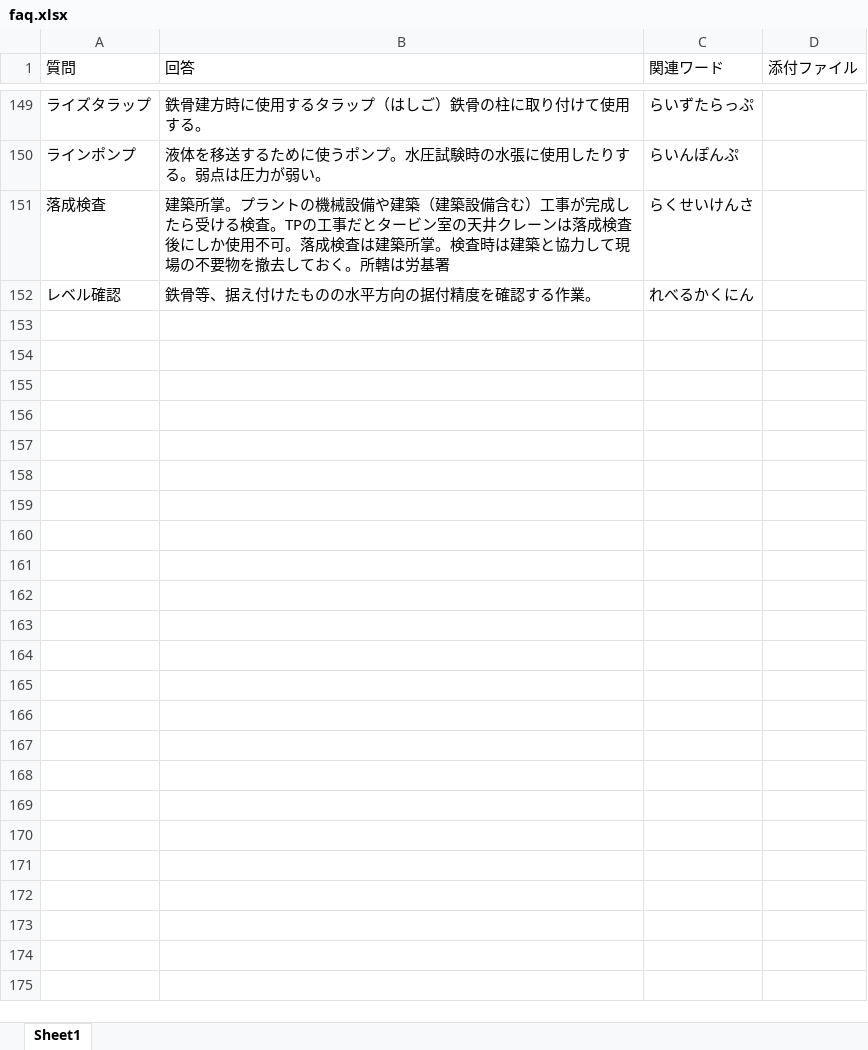
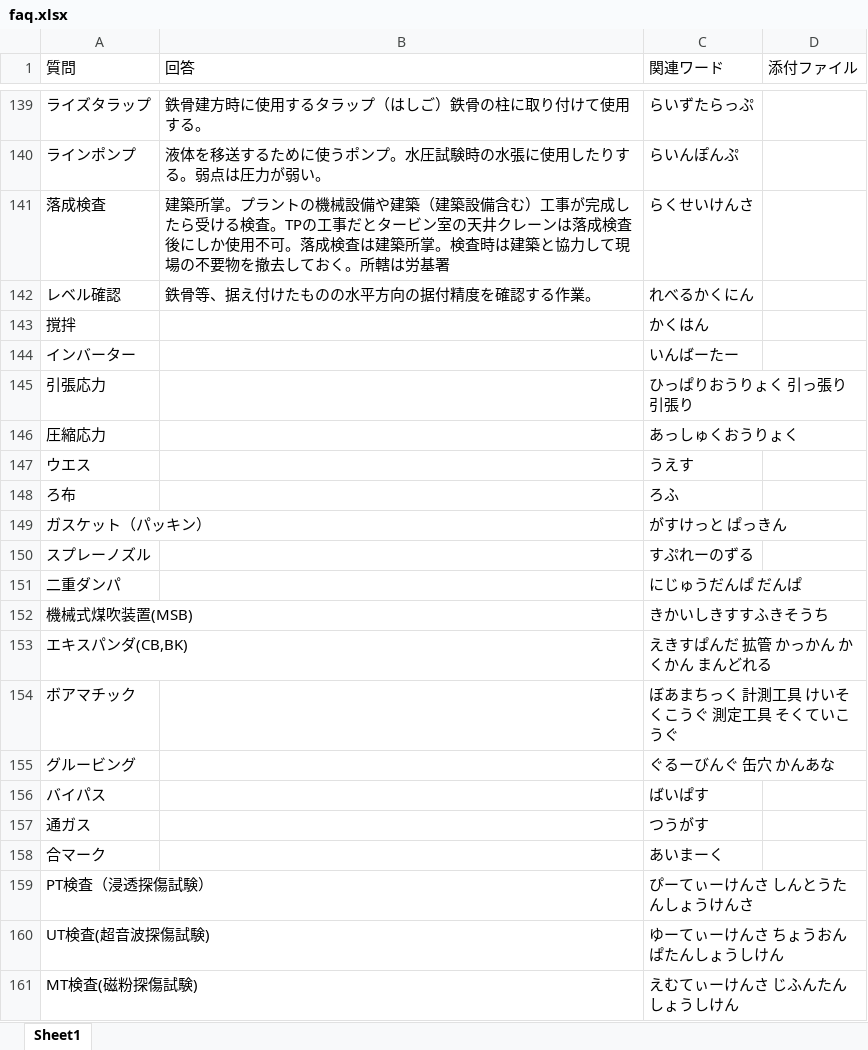
Before and after one commit to uemuratp/tp-faq, an Excel workbook: faq.xlsx, sheet Sheet1, drawn as a sheet; only a part is shown, gaps mark what is left out; values as stored, in another font and other column widths than the file's, no borders; the diff covers the shown part only; the diff names each change by its address in the sheet, - before the commit and + after, or states it on an @@ line.

```diff
--- a/faq.xlsx (sheet Sheet1)
+++ b/faq.xlsx (sheet Sheet1)
+row 143: 撹拌 |  | かくはん
+row 144: インバーター |  | いんばーたー
+row 145: 引張応力 |  | ひっぱりおうりょく 引っ張り 引張り
+row 146: 圧縮応力 |  | あっしゅくおうりょく
+row 147: ウエス |  | うえす
+row 148: ろ布 |  | ろふ
+row 149: ガスケット（パッキン） |  | がすけっと ぱっきん
+row 150: スプレーノズル |  | すぷれーのずる
+row 151: 二重ダンパ |  | にじゅうだんぱ だんぱ
+row 152: 機械式煤吹装置(MSB) |  | きかいしきすすふきそうち
+row 153: エキスパンダ(CB,BK) |  | えきすぱんだ 拡管 かっかん かくかん まんどれる
+row 154: ボアマチック |  | ぼあまちっく 計測工具 けいそくこうぐ 測定工具 そくていこうぐ
+row 155: グルービング |  | ぐるーびんぐ 缶穴 かんあな
+row 156: バイパス |  | ばいぱす
+row 157: 通ガス |  | つうがす
+row 158: 合マーク |  | あいまーく
+row 159: PT検査（浸透探傷試験） |  | ぴーてぃーけんさ しんとうたんしょうけんさ
+row 160: UT検査(超音波探傷試験) |  | ゆーてぃーけんさ ちょうおんぱたんしょうしけん
+row 161: MT検査(磁粉探傷試験) |  | えむてぃーけんさ じふんたんしょうしけん
```
Also changed, not shown: 41 added rows, 42 removed rows and 36 edited cells elsewhere in this sheet, 1 other file.
